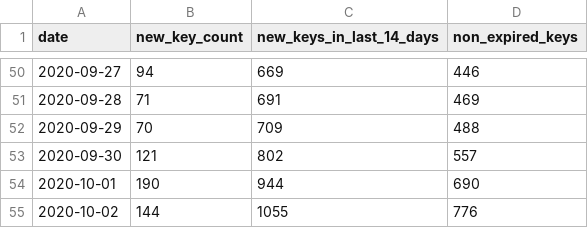
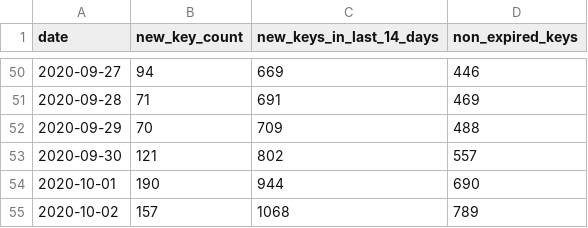
Before and after one commit to sledilnik/cwa-scrape, a CSV file: data/SI/keycount.csv, drawn as a sheet; only a part is shown, gaps mark what is left out.

```diff
--- a/data/SI/keycount.csv
+++ b/data/SI/keycount.csv
@@ -54,2 +54,2 @@ date,new_key_count,new_keys_in_last_14_days,non_expired_keys
 2020-10-01,190,944,690
-2020-10-02,144,1055,776
+2020-10-02,157,1068,789
```
Also changed, not shown: 4 other files.
